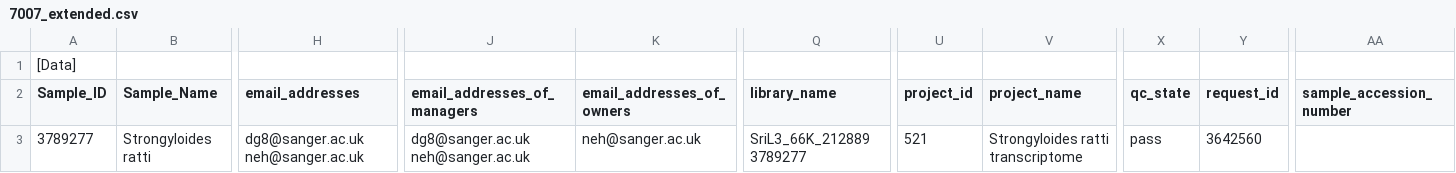
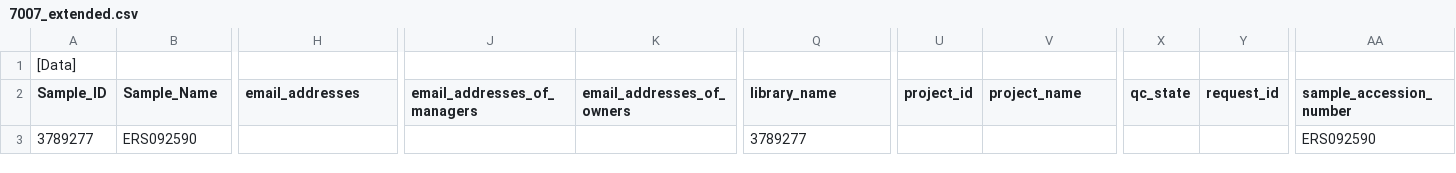
Before and after one commit to wtsi-npg/npg_tracking, a CSV file: t/data/samplesheet/7007_extended.csv, drawn as a sheet; only a part is shown, gaps mark what is left out; the diff covers the shown part only; the diff names each change by its address in the sheet, - before the commit and + after, or states it on an @@ line.

```diff
--- a/t/data/samplesheet/7007_extended.csv
+++ b/t/data/samplesheet/7007_extended.csv
-B3 (Sample_Name): Strongyloides ratti
+B3 (Sample_Name): ERS092590
-H3 (email_addresses): dg8@sanger.ac.uk neh@sanger.ac.uk
+H3 (email_addresses): (empty)
-J3 (email_addresses_of_managers): dg8@sanger.ac.uk neh@sanger.ac.uk
+J3 (email_addresses_of_managers): (empty)
-K3 (email_addresses_of_owners): neh@sanger.ac.uk
+K3 (email_addresses_of_owners): (empty)
-Q3 (library_name): SriL3_66K_212889 3789277
+Q3 (library_name): 3789277
-U3 (project_id): 521
+U3 (project_id): (empty)
-V3 (project_name): Strongyloides ratti transcriptome
+V3 (project_name): (empty)
-X3 (qc_state): pass
+X3 (qc_state): (empty)
-Y3 (request_id): 3642560
+Y3 (request_id): (empty)
-AA3 (sample_accession_number): (empty)
+AA3 (sample_accession_number): ERS092590
```
Also changed, not shown: 4 edited cells elsewhere in this file, t/data/samplesheet/6946_extended.csv, 11 other files.
